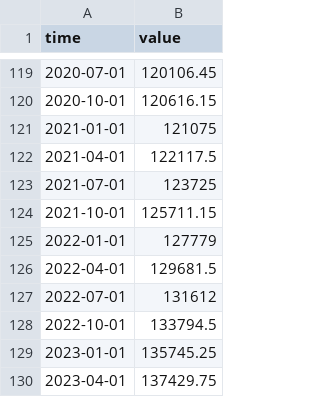
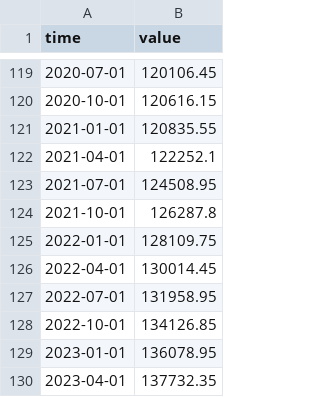
Before and after one commit to opentsi/ch.fso.es.rs, a CSV file: data-raw/csv/bc.f.csv, drawn as a sheet; only a part is shown, gaps mark what is left out.

```diff
--- a/data-raw/csv/bc.f.csv
+++ b/data-raw/csv/bc.f.csv
@@ -120,11 +120,11 @@ time,value
 2020-10-01,120616.15
-2021-01-01,121075
-2021-04-01,122117.5
-2021-07-01,123725
-2021-10-01,125711.15
-2022-01-01,127779
-2022-04-01,129681.5
-2022-07-01,131612
-2022-10-01,133794.5
-2023-01-01,135745.25
-2023-04-01,137429.75
+2021-01-01,120835.55
+2021-04-01,122252.1
+2021-07-01,124508.95
+2021-10-01,126287.8
+2022-01-01,128109.75
+2022-04-01,130014.45
+2022-07-01,131958.95
+2022-10-01,134126.85
+2023-01-01,136078.95
+2023-04-01,137732.35
```
Also changed, not shown: data-raw/csv/bc.f.d11.kof.csv, data-raw/csv/bc.m.d11.kof.csv, 24 other files.
